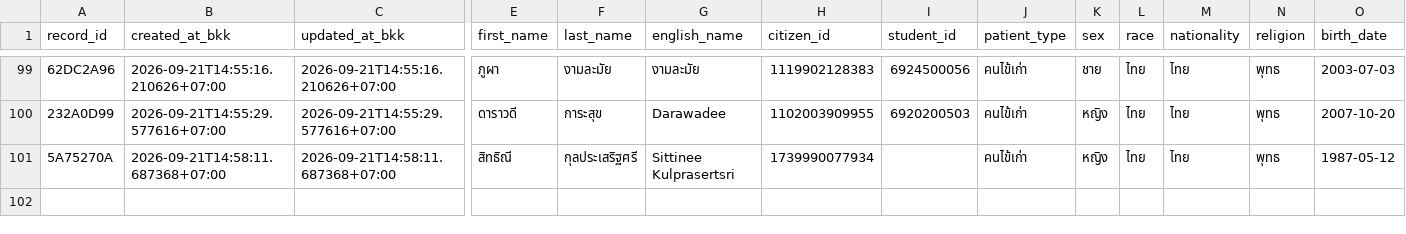
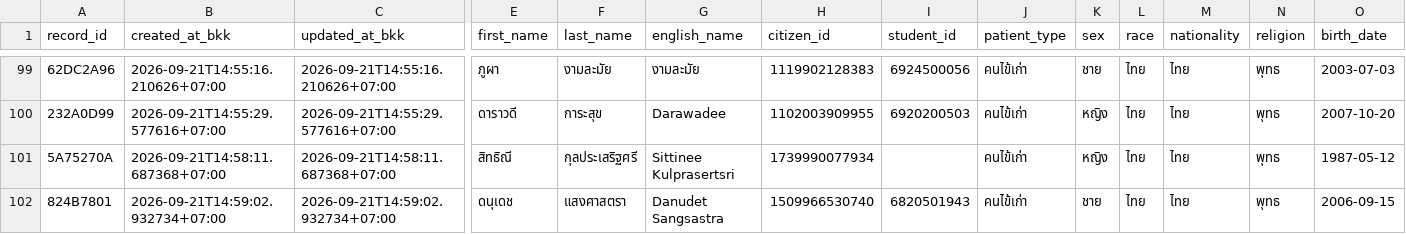
Before and after one commit to PythonianSt/OPD5, a CSV file: opd_records.csv, drawn as a sheet; only a part is shown, gaps mark what is left out; rows hold the shown columns only; the diff names each change by its address in the sheet, - before the commit and + after, or states it on an @@ line.

Commit message:
add OPD record 824B7801 2026-09-21T14:59:02.932734+07:00

```diff
--- a/opd_records.csv
+++ b/opd_records.csv
+row 102: 824B7801 | 2026-09-21T14:59:02.932734+07:00 | 2026-09-21T14:59:02.932734+07:00 | ดนุเดช | แสงศาสตรา | Danudet Sangsastra | 1509966530740 | 6820501943 | คนไข้เก่า | ชาย | ไทย | ไทย | พุทธ | 2006-09-15
```
